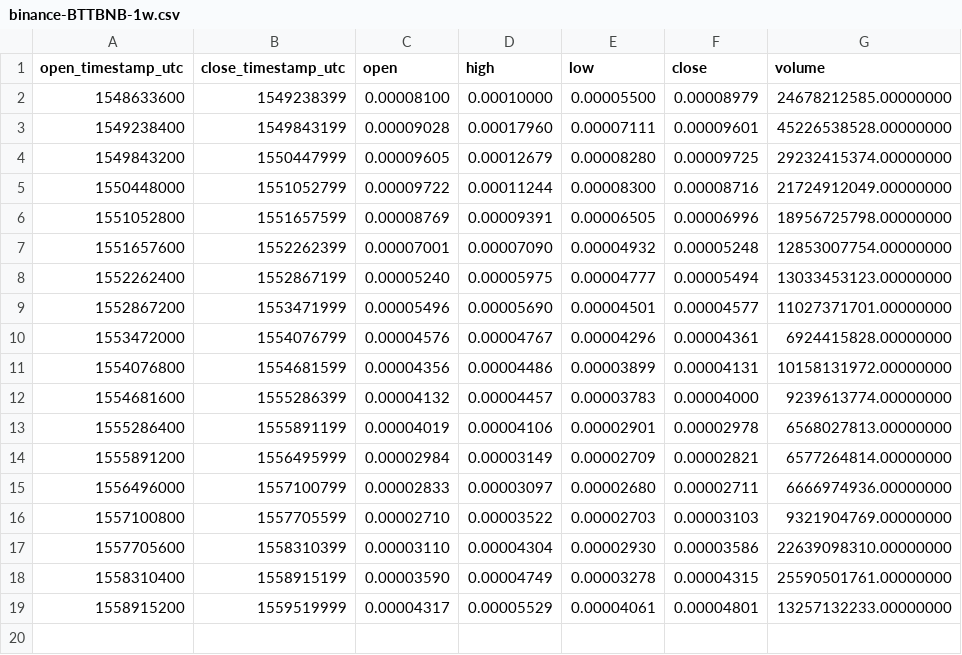
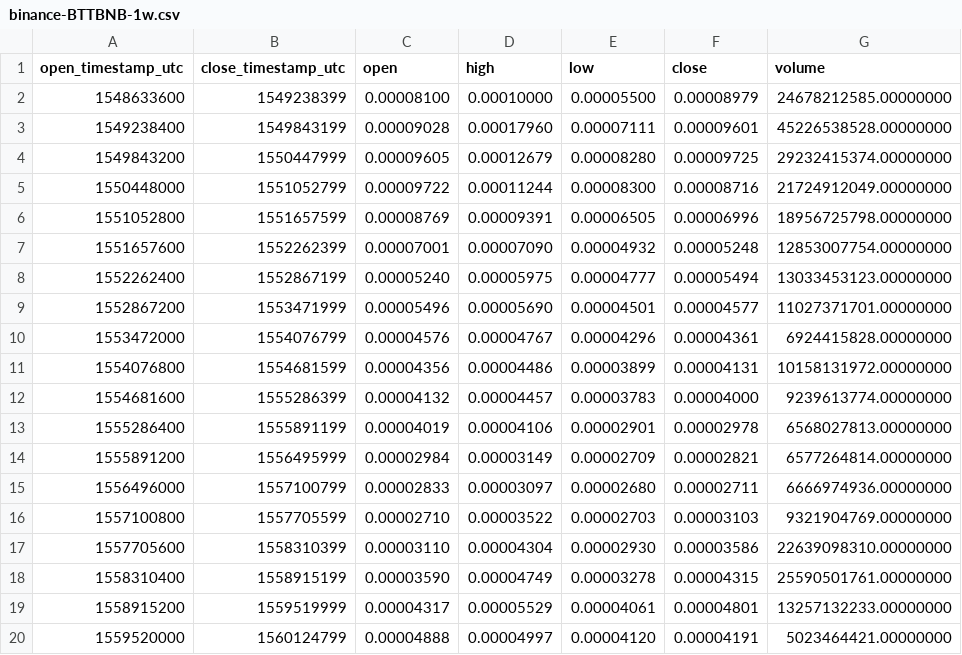
Before and after one commit to cryptobigbro/binance-BTTBNB, a CSV file: binance-BTTBNB-1w.csv, drawn as a sheet; the diff names each change by its address in the sheet, - before the commit and + after, or states it on an @@ line.

```diff
--- a/binance-BTTBNB-1w.csv
+++ b/binance-BTTBNB-1w.csv
+row 20: 1559520000 | 1560124799 | 0.00004888 | 0.00004997 | 0.00004120 | 0.00004191 | 5023464421.00000000
```
Also changed, not shown: binance-BTTBNB-1d.csv, binance-BTTBNB-1h.csv.
